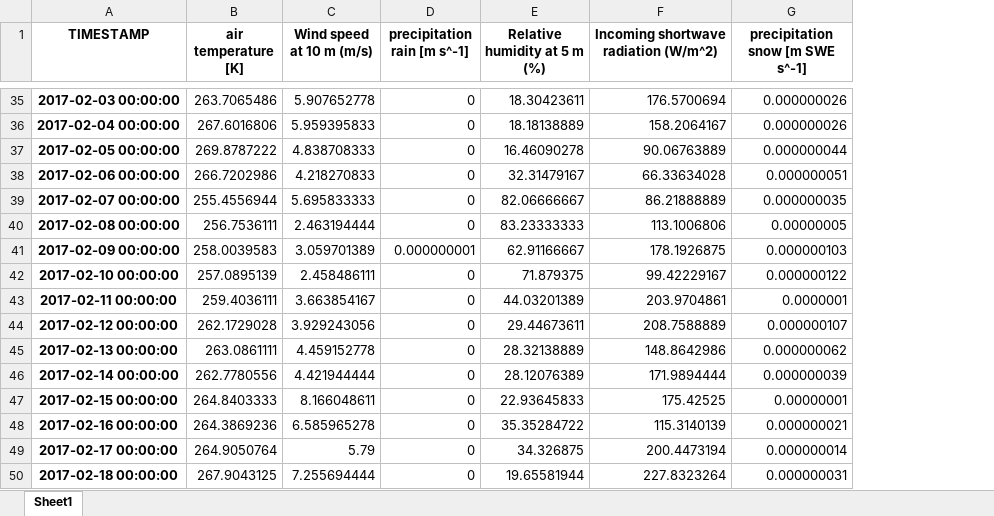
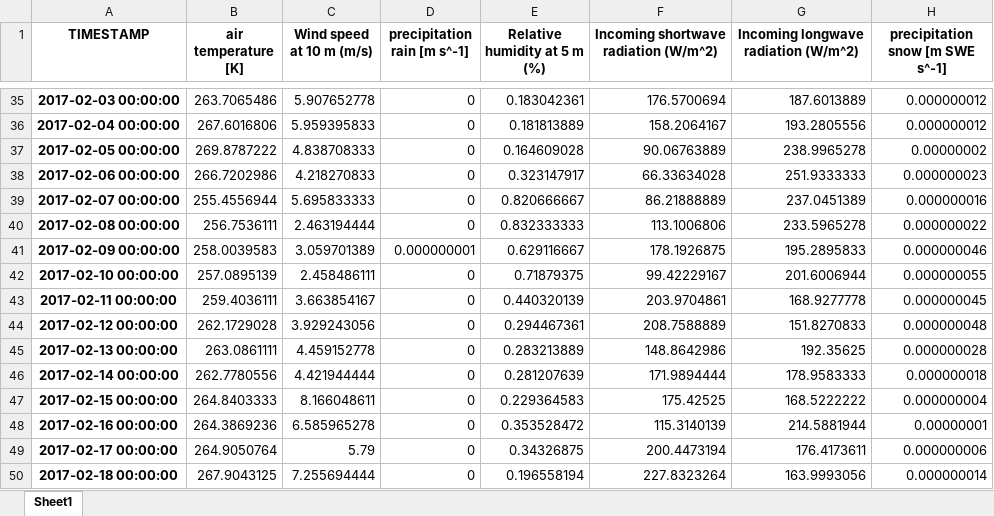
Before and after one commit to radhakrishnabl96/ats-demos, an Excel workbook: rk_model/Data/Data_Yakou/Yakou_met_data_ITP_rk/input_data_env_variables.xlsx, sheet Sheet1, drawn as a sheet; only a part is shown, gaps mark what is left out; values as stored, in another font and other column widths than the file's, no borders; addresses are those after the commit; the diff covers the shown part only; the diff names each change by its address in the sheet, - before the commit and + after, or states it on an @@ line.

Commit message:
Case 5 - SEB with snow work

```diff
--- a/rk_model/Data/Data_Yakou/Yakou_met_data_ITP_rk/input_data_env_variables.xlsx (sheet Sheet1)
+++ b/rk_model/Data/Data_Yakou/Yakou_met_data_ITP_rk/input_data_env_variables.xlsx (sheet Sheet1)
+column G, row 1: Incoming longwave radiation (W/m^2); rows 35-50: 187.6013889 | 193.2805556 | 238.9965278 | 251.9333333 | 237.0451389 | 233.5965278 | 195.2895833 | 201.6006944 | 168.9277778 | 151.8270833 | 192.35625 | 178.9583333 | 168.5222222 | 214.5881944 | 176.4173611 | 163.9993056
-E35 (Relative humidity at 5 m (%)): 18.30423611
+E35 (Relative humidity at 5 m (%)): 0.183042361
-H35:H36 (precipitation snow [m SWE s^-1]): 0.000000026
+H35:H36 (precipitation snow [m SWE s^-1]): 0.000000012
-E36 (Relative humidity at 5 m (%)): 18.18138889
+E36 (Relative humidity at 5 m (%)): 0.181813889
-E37 (Relative humidity at 5 m (%)): 16.46090278
+E37 (Relative humidity at 5 m (%)): 0.164609028
-H37 (precipitation snow [m SWE s^-1]): 0.000000044
+H37 (precipitation snow [m SWE s^-1]): 0.00000002
-E38 (Relative humidity at 5 m (%)): 32.31479167
+E38 (Relative humidity at 5 m (%)): 0.323147917
-H38 (precipitation snow [m SWE s^-1]): 0.000000051
+H38 (precipitation snow [m SWE s^-1]): 0.000000023
-E39 (Relative humidity at 5 m (%)): 82.06666667
+E39 (Relative humidity at 5 m (%)): 0.820666667
-H39 (precipitation snow [m SWE s^-1]): 0.000000035
+H39 (precipitation snow [m SWE s^-1]): 0.000000016
-E40 (Relative humidity at 5 m (%)): 83.23333333
+E40 (Relative humidity at 5 m (%)): 0.832333333
-H40 (precipitation snow [m SWE s^-1]): 0.00000005
+H40 (precipitation snow [m SWE s^-1]): 0.000000022
-E41 (Relative humidity at 5 m (%)): 62.91166667
+E41 (Relative humidity at 5 m (%)): 0.629116667
-H41 (precipitation snow [m SWE s^-1]): 0.000000103
+H41 (precipitation snow [m SWE s^-1]): 0.000000046
-E42 (Relative humidity at 5 m (%)): 71.879375
+E42 (Relative humidity at 5 m (%)): 0.71879375
-H42 (precipitation snow [m SWE s^-1]): 0.000000122
+H42 (precipitation snow [m SWE s^-1]): 0.000000055
-E43 (Relative humidity at 5 m (%)): 44.03201389
+E43 (Relative humidity at 5 m (%)): 0.440320139
-H43 (precipitation snow [m SWE s^-1]): 0.0000001
+H43 (precipitation snow [m SWE s^-1]): 0.000000045
-E44 (Relative humidity at 5 m (%)): 29.44673611
+E44 (Relative humidity at 5 m (%)): 0.294467361
-H44 (precipitation snow [m SWE s^-1]): 0.000000107
+H44 (precipitation snow [m SWE s^-1]): 0.000000048
-E45 (Relative humidity at 5 m (%)): 28.32138889
+E45 (Relative humidity at 5 m (%)): 0.283213889
-H45 (precipitation snow [m SWE s^-1]): 0.000000062
+H45 (precipitation snow [m SWE s^-1]): 0.000000028
-E46 (Relative humidity at 5 m (%)): 28.12076389
+E46 (Relative humidity at 5 m (%)): 0.281207639
-H46 (precipitation snow [m SWE s^-1]): 0.000000039
+H46 (precipitation snow [m SWE s^-1]): 0.000000018
-E47 (Relative humidity at 5 m (%)): 22.93645833
+E47 (Relative humidity at 5 m (%)): 0.229364583
-H47 (precipitation snow [m SWE s^-1]): 0.00000001
+H47 (precipitation snow [m SWE s^-1]): 0.000000004
-E48 (Relative humidity at 5 m (%)): 35.35284722
+E48 (Relative humidity at 5 m (%)): 0.353528472
-H48 (precipitation snow [m SWE s^-1]): 0.000000021
+H48 (precipitation snow [m SWE s^-1]): 0.00000001
-E49 (Relative humidity at 5 m (%)): 34.326875
+E49 (Relative humidity at 5 m (%)): 0.34326875
-H49 (precipitation snow [m SWE s^-1]): 0.000000014
+H49 (precipitation snow [m SWE s^-1]): 0.000000006
-E50 (Relative humidity at 5 m (%)): 19.65581944
+E50 (Relative humidity at 5 m (%)): 0.196558194
-H50 (precipitation snow [m SWE s^-1]): 0.000000031
+H50 (precipitation snow [m SWE s^-1]): 0.000000014
```
Also changed, not shown: 657 edited cells elsewhere in this sheet, 40 other files.
